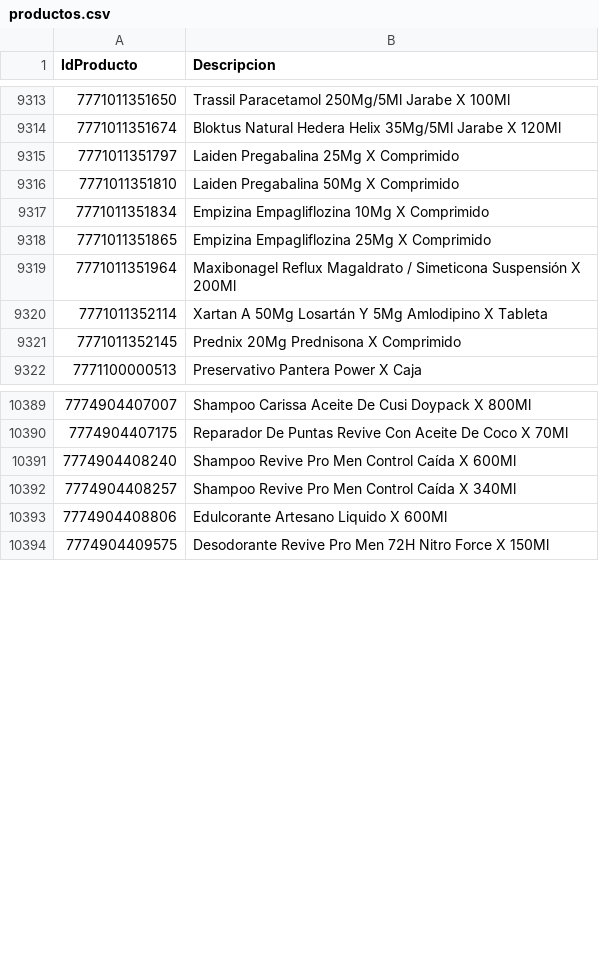
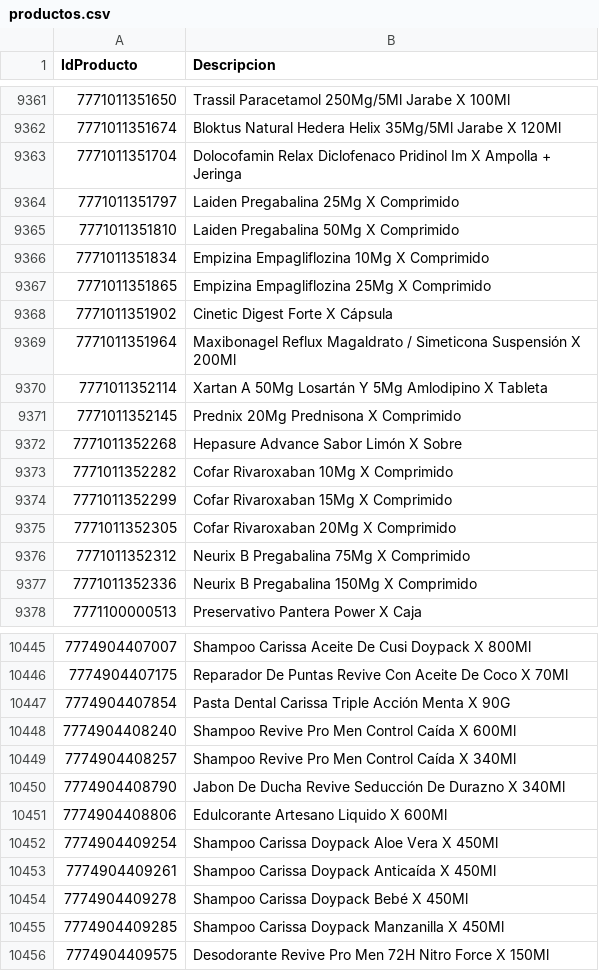
Before and after one commit to intikpo/precios-bolivia, a CSV file: data/raw/farmacorp/productos.csv, drawn as a sheet; only a part is shown, gaps mark what is left out; the diff covers the shown part only.

```diff
--- a/data/raw/farmacorp/productos.csv
+++ b/data/raw/farmacorp/productos.csv
@@ -9314,2 +9362,3 @@
 7771011351674,Bloktus Natural  Hedera Helix 35Mg/5Ml Jarabe X 120Ml
+7771011351704,Dolocofamin Relax Diclofenaco Pridinol Im X Ampolla + Jeringa
 7771011351797,Laiden Pregabalina 25Mg X Comprimido
@@ -9318,2 +9367,3 @@
 7771011351865,Empizina Empagliflozina 25Mg X Comprimido
+7771011351902,Cinetic Digest Forte X Cápsula
 7771011351964,Maxibonagel Reflux Magaldrato / Simeticona Suspensión X 200Ml
@@ -9321,2 +9371,8 @@
 7771011352145,Prednix 20Mg Prednisona X Comprimido
+7771011352268,Hepasure Advance Sabor Limón X Sobre
+7771011352282,Cofar Rivaroxaban 10Mg X Comprimido
+7771011352299,Cofar Rivaroxaban 15Mg X Comprimido
+7771011352305,Cofar Rivaroxaban 20Mg X Comprimido
+7771011352312,Neurix B Pregabalina 75Mg X Comprimido
+7771011352336,Neurix B Pregabalina 150Mg X Comprimido
 7771100000513,Preservativo Pantera Power X Caja
@@ -10390,5 +10446,11 @@
 7774904407175,Reparador De Puntas Revive Con Aceite De Coco X 70Ml
+7774904407854,Pasta Dental Carissa Triple Acción Menta X 90G
 7774904408240,Shampoo Revive Pro Men Control Caída X 600Ml
 7774904408257,Shampoo Revive Pro Men Control Caída X 340Ml
+7774904408790,Jabon De Ducha Revive Seducción De Durazno X 340Ml
 7774904408806,Edulcorante Artesano Liquido X 600Ml
+7774904409254,Shampoo Carissa Doypack Aloe Vera X 450Ml
+7774904409261,Shampoo Carissa Doypack Anticaída X 450Ml
+7774904409278,Shampoo Carissa Doypack Bebé X 450Ml
+7774904409285,Shampoo Carissa Doypack Manzanilla X 450Ml
 7774904409575,Desodorante Revive Pro Men 72H Nitro Force X 150Ml
```
Also changed, not shown: 74 added rows elsewhere in this file, 3 other files.
